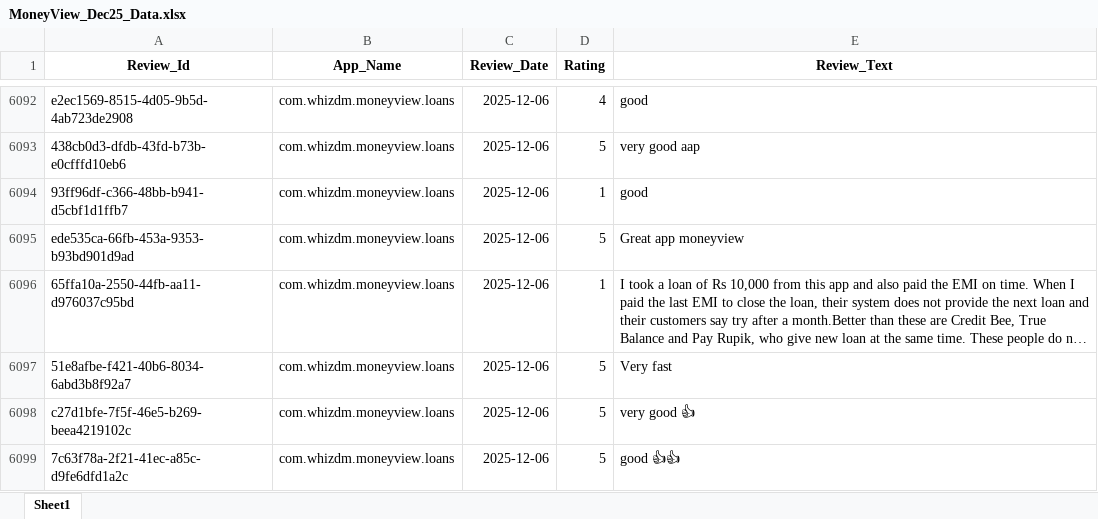
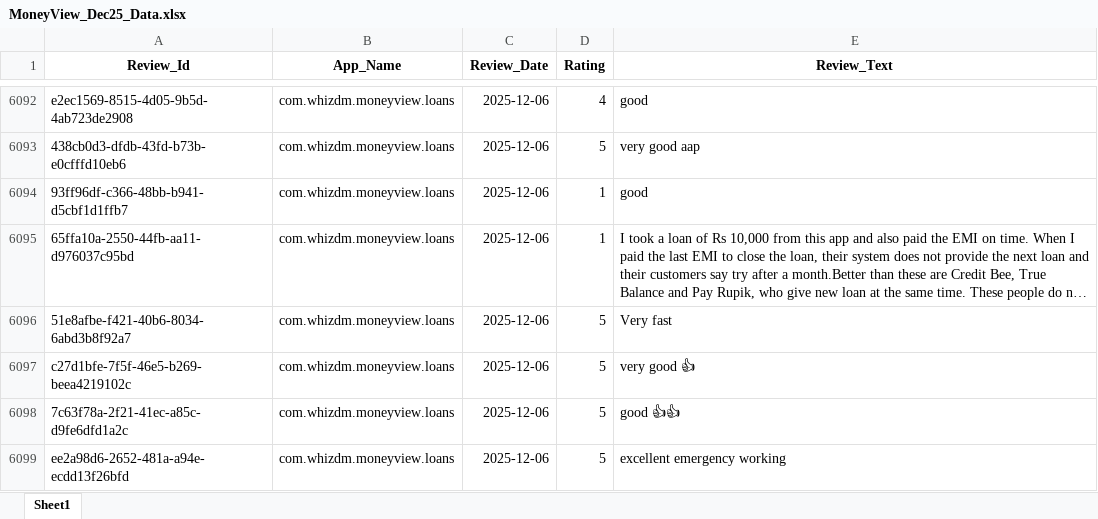
Before and after one commit to vidyasagarmane8/Github-vs-Pycharm, an Excel workbook: MoneyView_Dec25_Data.xlsx, sheet Sheet1, drawn as a sheet; only a part is shown, gaps mark what is left out; the shorter side is filled out with more unchanged rows; long unchanged cells end in …; values as stored, in another font and other column widths than the file's, no borders; the diff names each change by its address in the sheet, - before the commit and + after, or states it on an @@ line.

```diff
--- a/MoneyView_Dec25_Data.xlsx (sheet Sheet1)
+++ b/MoneyView_Dec25_Data.xlsx (sheet Sheet1)
-row 6095: ede535ca-66fb-453a-9353-b93bd901d9ad | com.whizdm.moneyview.loans | 2025-12-06 | 5 | Great app moneyview
```
